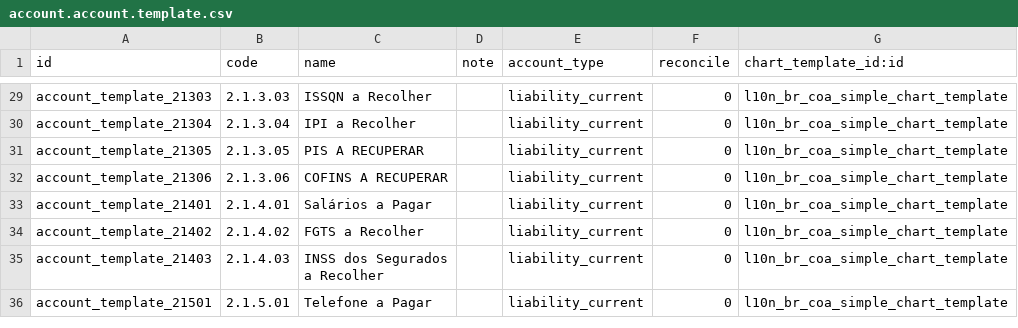
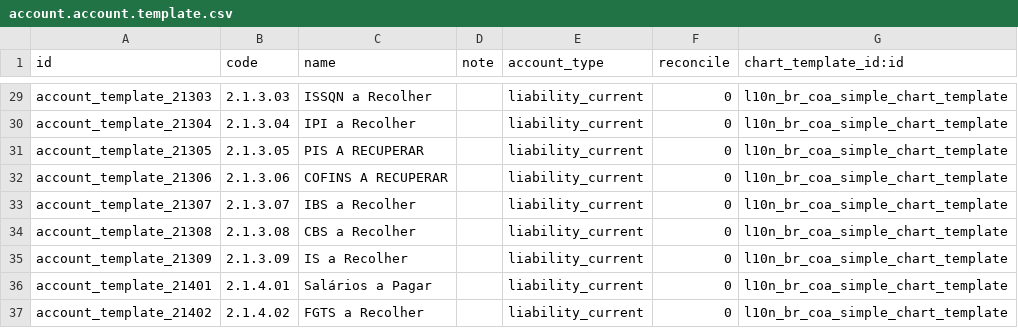
Before and after one commit to kmee/l10n-brazil, a CSV file: l10n_br_coa_simple/data/account.account.template.csv, drawn as a sheet; only a part is shown, gaps mark what is left out; the shorter side is filled out with more unchanged rows; the diff names each change by its address in the sheet, - before the commit and + after, or states it on an @@ line.

```diff
--- a/l10n_br_coa_simple/data/account.account.template.csv
+++ b/l10n_br_coa_simple/data/account.account.template.csv
+row 33: account_template_21307 | 2.1.3.07 | IBS a Recolher |  | liability_current | 0 | l10n_br_coa_simple_chart_template
+row 34: account_template_21308 | 2.1.3.08 | CBS a Recolher |  | liability_current | 0 | l10n_br_coa_simple_chart_template
+row 35: account_template_21309 | 2.1.3.09 | IS a Recolher |  | liability_current | 0 | l10n_br_coa_simple_chart_template
```
Also changed, not shown: l10n_br_coa_simple/data/l10n_br_coa.account.tax.group.account.template.csv.
